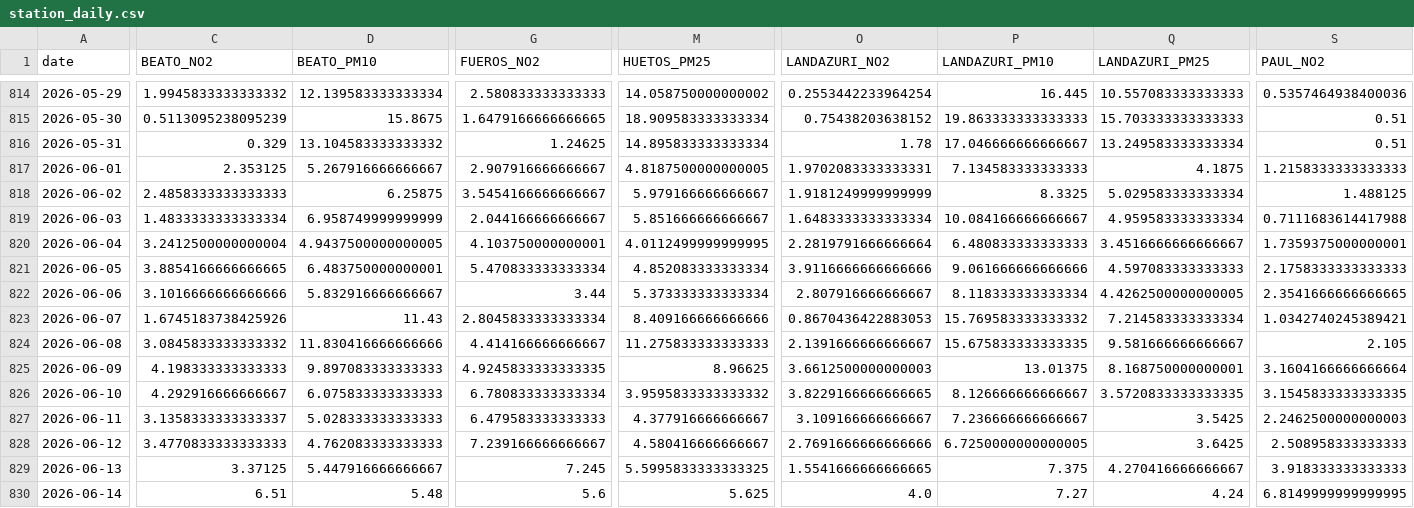
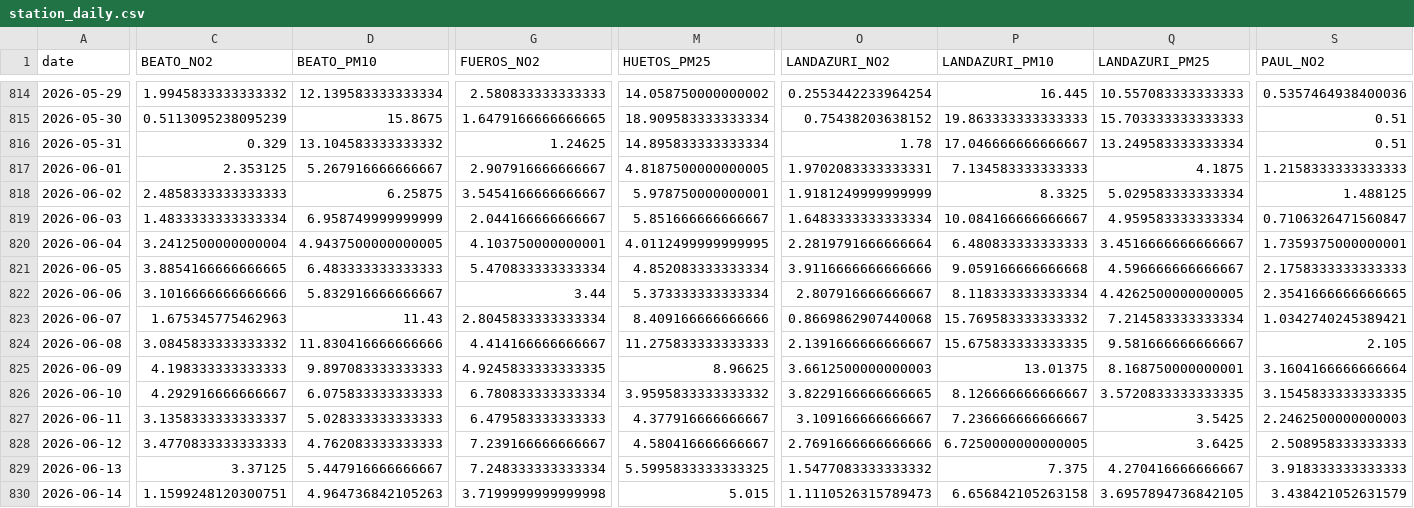
Before and after one commit to eortas/Gasteiz_air_quality, a CSV file: data/processed/station_daily.csv, drawn as a sheet; only a part is shown, gaps mark what is left out; removed rows and columns are numbered as before the commit, all else as after; rows hold the shown columns only; the diff names each change by its address in the sheet, - before the commit and + after, or states it on an @@ line.

```diff
--- a/data/processed/station_daily.csv
+++ b/data/processed/station_daily.csv
-M818 (HUETOS_PM25): 5.979166666666667
+M818 (HUETOS_PM25): 5.978750000000001
-S819 (PAUL_NO2): 0.7111683614417988
+S819 (PAUL_NO2): 0.7106326471560847
-D821 (BEATO_PM10): 6.483750000000001
+D821 (BEATO_PM10): 6.483333333333333
-P821 (LANDAZURI_PM10): 9.061666666666666
+P821 (LANDAZURI_PM10): 9.059166666666668
-Q821 (LANDAZURI_PM25): 4.597083333333333
+Q821 (LANDAZURI_PM25): 4.596666666666667
-C823 (BEATO_NO2): 1.6745183738425926
+C823 (BEATO_NO2): 1.675345775462963
-O823 (LANDAZURI_NO2): 0.8670436422883053
+O823 (LANDAZURI_NO2): 0.8669862907440068
-G829 (FUEROS_NO2): 7.245
+G829 (FUEROS_NO2): 7.248333333333334
-O829 (LANDAZURI_NO2): 1.5541666666666665
+O829 (LANDAZURI_NO2): 1.5477083333333332
-row 830: 2026-06-14 | 6.51 | 5.48 | 5.6 | 5.625 | 4.0 | 7.27 | 4.24 | 6.8149999999999995
+row 830: 2026-06-14 | 1.1599248120300751 | 4.964736842105263 | 3.7199999999999998 | 5.015 | 1.1110526315789473 | 6.656842105263158 | 3.6957894736842105 | 3.438421052631579
```
Also changed, not shown: 37 other files.
